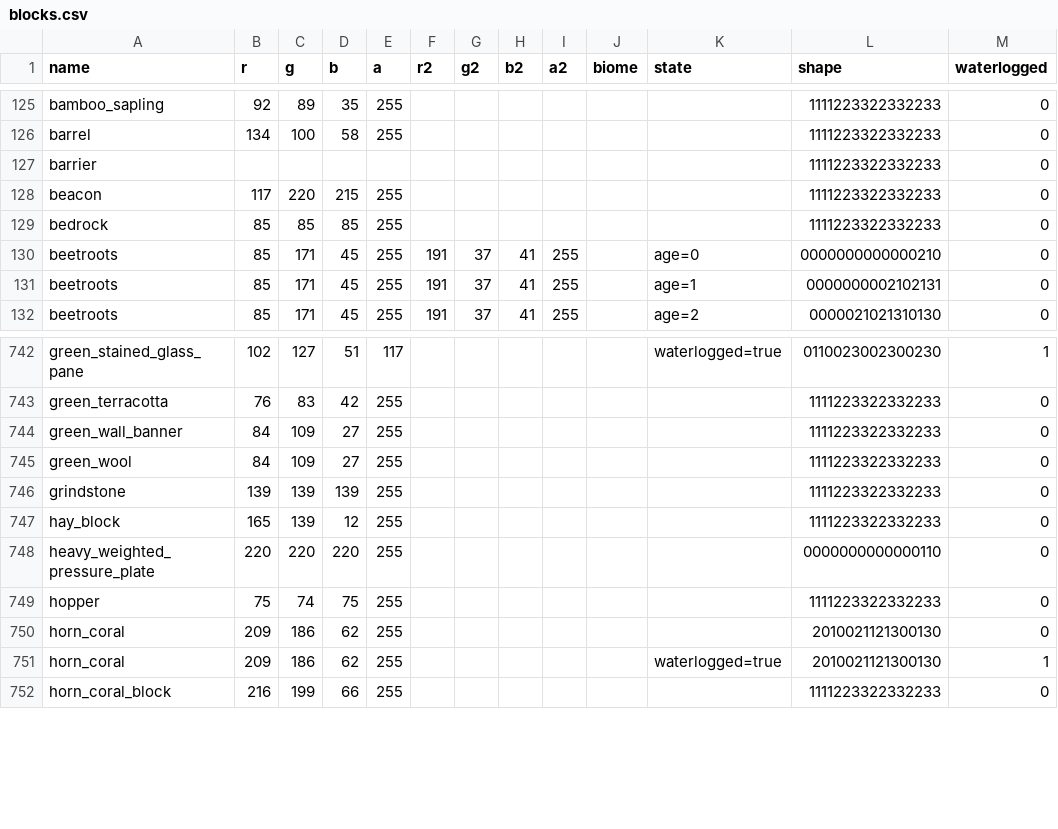
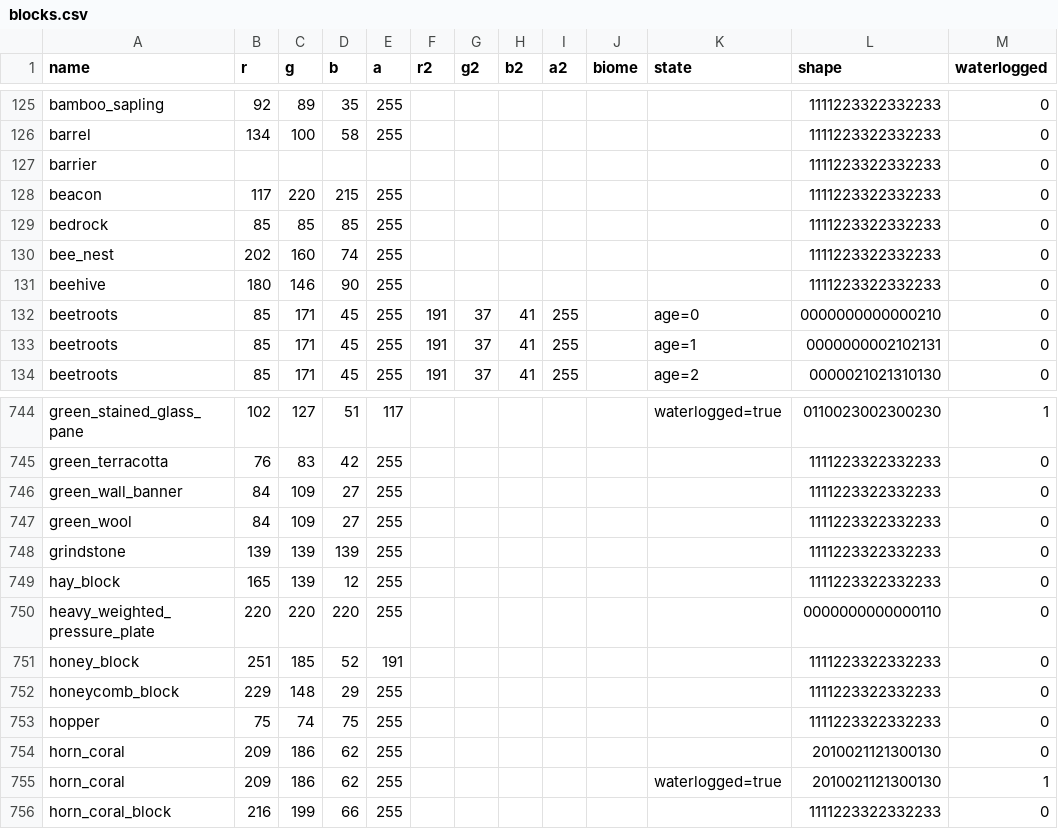
Before and after one commit to saltire/rmapbash, a CSV file: resources/blocks.csv, drawn as a sheet; only a part is shown, gaps mark what is left out; the diff names each change by its address in the sheet, - before the commit and + after, or states it on an @@ line.

Commit message:
Add blocks from 1.15

```diff
--- a/resources/blocks.csv
+++ b/resources/blocks.csv
+row 130: bee_nest | 202 | 160 | 74 | 255 |  |  |  |  |  |  | 1111223322332233 | 0
+row 131: beehive | 180 | 146 | 90 | 255 |  |  |  |  |  |  | 1111223322332233 | 0
+row 751: honey_block | 251 | 185 | 52 | 191 |  |  |  |  |  |  | 1111223322332233 | 0
+row 752: honeycomb_block | 229 | 148 | 29 | 255 |  |  |  |  |  |  | 1111223322332233 | 0
```
Also changed, not shown: scripts/blocks/blocknames.csv, scripts/blocks/copytexturecolor.csv, 1 other file.
